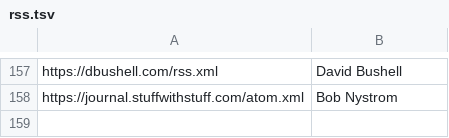
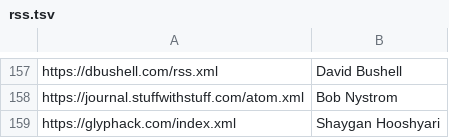
Before and after one commit to mitchpaulus/dotfiles, a TSV file: rss.tsv, drawn as a sheet; only a part is shown, gaps mark what is left out.

Commit message:
Update RSS

```diff
--- a/rss.tsv
+++ b/rss.tsv
@@ -158 +158,2 @@ https://dbushell.com/rss.xml	David Bushell
 https://journal.stuffwithstuff.com/atom.xml	Bob Nystrom
+https://glyphack.com/index.xml	Shaygan Hooshyari
```
